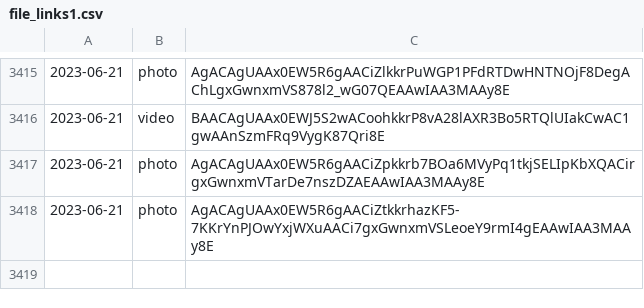
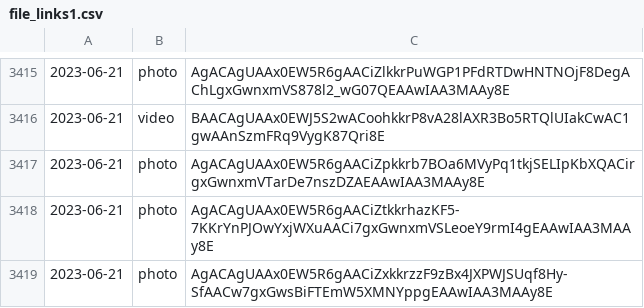
Before and after one commit to lahirunirmalx/csvdump, a CSV file: file_links1.csv, drawn as a sheet; only a part is shown, gaps mark what is left out; the diff names each change by its address in the sheet, - before the commit and + after, or states it on an @@ line.

Commit message:
adding changes 2023-06-21 14:33:52 1

```diff
--- a/file_links1.csv
+++ b/file_links1.csv
+row 3419: 2023-06-21 | photo | AgACAgUAAx0EW5R6gAACiZxkkrzzF9zBx4JXPWJSUqf8Hy-SfAACw7gxGwsBiFTEmW5XMNYppgEAAwIAA3MAAy8E
```
